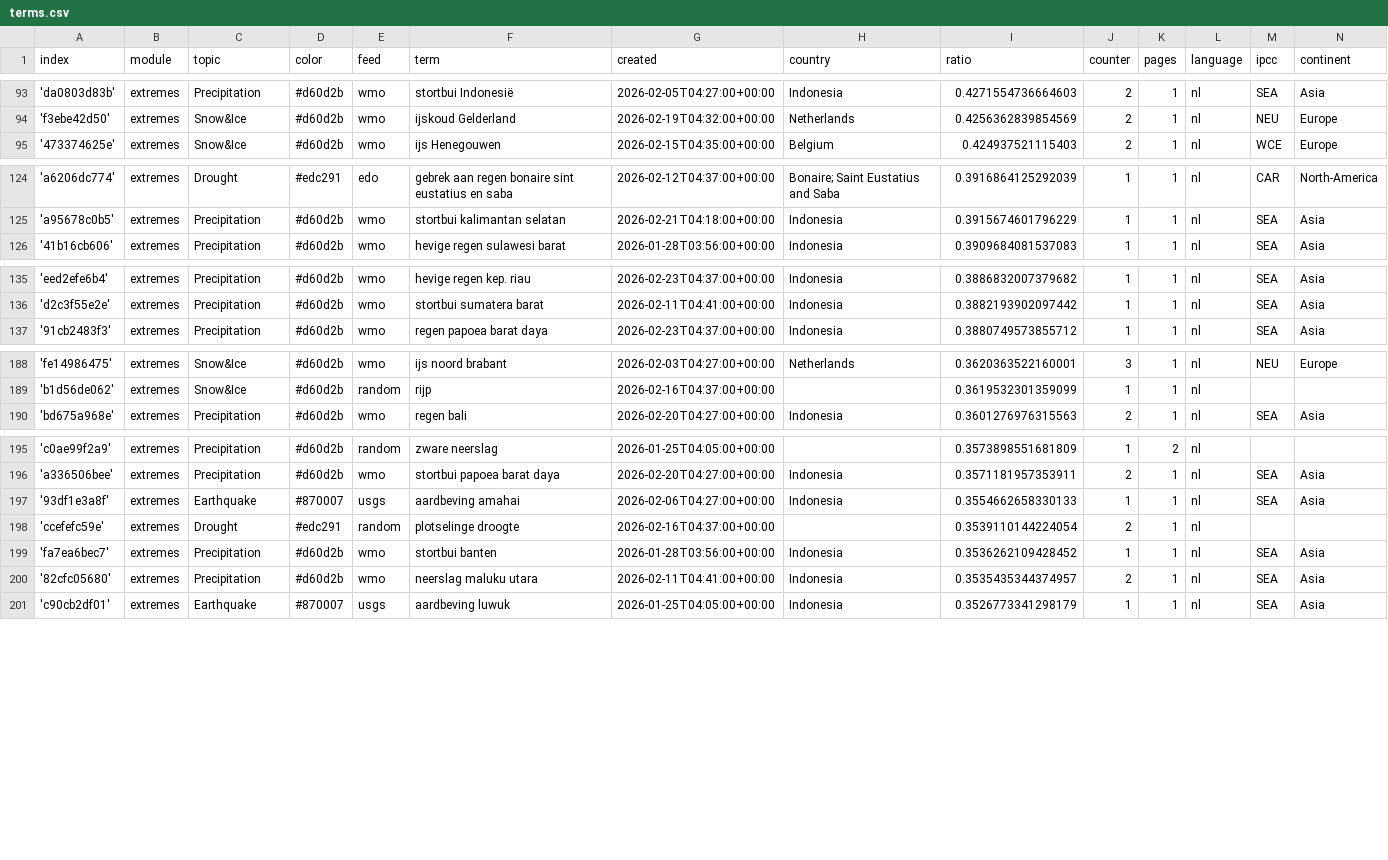
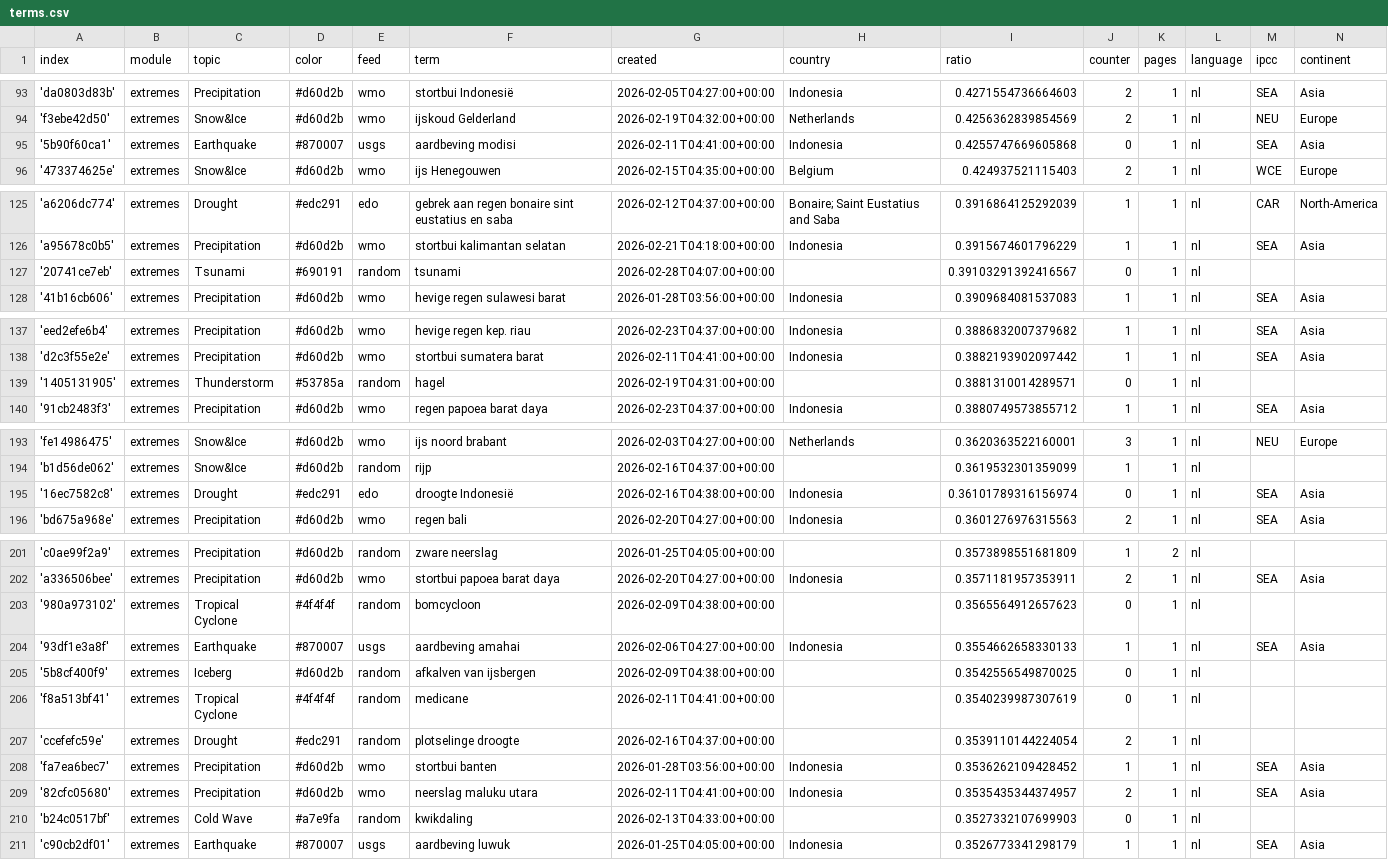
Before and after one commit to MarcoL95-News25/netherlandExtremes, a CSV file: terms.csv, drawn as a sheet; only a part is shown, gaps mark what is left out; the diff covers the shown part only.

Commit message:
Commit from GitHub Actions (import:0.0)

```diff
--- a/terms.csv
+++ b/terms.csv
@@ -94,2 +94,3 @@ index,module,topic,color,feed,term,created,country,ratio,counter,pages,language,
 'f3ebe42d50',extremes,Snow&Ice,#d60d2b,wmo,ijskoud Gelderland,2026-02-19T04:32:00+00:00,Netherlands,0.4256362839854569,2,1,nl,NEU,Europe
+'5b90f60ca1',extremes,Earthquake,#870007,usgs,aardbeving modisi,2026-02-11T04:41:00+00:00,Indonesia,0.4255747669605868,0,1,nl,SEA,Asia
 '473374625e',extremes,Snow&Ice,#d60d2b,wmo,ijs Henegouwen,2026-02-15T04:35:00+00:00,Belgium,0.424937521115403,2,1,nl,WCE,Europe
@@ -125,2 +126,3 @@ index,module,topic,color,feed,term,created,country,ratio,counter,pages,language,
 'a95678c0b5',extremes,Precipitation,#d60d2b,wmo,stortbui kalimantan selatan,2026-02-21T04:18:00+00:00,Indonesia,0.3915674601796229,1,1,nl,SEA,Asia
+'20741ce7eb',extremes,Tsunami,#690191,random,tsunami,2026-02-28T04:07:00+00:00,,0.39103291392416567,0,1,nl,,
 '41b16cb606',extremes,Precipitation,#d60d2b,wmo,hevige regen sulawesi barat,2026-01-28T03:56:00+00:00,Indonesia,0.3909684081537083,1,1,nl,SEA,Asia
@@ -136,2 +138,3 @@ index,module,topic,color,feed,term,created,country,ratio,counter,pages,language,
 'd2c3f55e2e',extremes,Precipitation,#d60d2b,wmo,stortbui sumatera barat,2026-02-11T04:41:00+00:00,Indonesia,0.3882193902097442,1,1,nl,SEA,Asia
+'1405131905',extremes,Thunderstorm,#53785a,random,hagel,2026-02-19T04:31:00+00:00,,0.3881310014289571,0,1,nl,,
 '91cb2483f3',extremes,Precipitation,#d60d2b,wmo,regen papoea barat daya,2026-02-23T04:37:00+00:00,Indonesia,0.3880749573855712,1,1,nl,SEA,Asia
@@ -189,2 +194,3 @@ index,module,topic,color,feed,term,created,country,ratio,counter,pages,language,
 'b1d56de062',extremes,Snow&Ice,#d60d2b,random,rijp,2026-02-16T04:37:00+00:00,,0.3619532301359099,1,1,nl,,
+'16ec7582c8',extremes,Drought,#edc291,edo,droogte Indonesië,2026-02-16T04:38:00+00:00,Indonesia,0.36101789316156974,0,1,nl,SEA,Asia
 'bd675a968e',extremes,Precipitation,#d60d2b,wmo,regen bali,2026-02-20T04:27:00+00:00,Indonesia,0.3601276976315563,2,1,nl,SEA,Asia
@@ -196,3 +202,6 @@ index,module,topic,color,feed,term,created,country,ratio,counter,pages,language,
 'a336506bee',extremes,Precipitation,#d60d2b,wmo,stortbui papoea barat daya,2026-02-20T04:27:00+00:00,Indonesia,0.3571181957353911,2,1,nl,SEA,Asia
+'980a973102',extremes,Tropical Cyclone,#4f4f4f,random,bomcycloon,2026-02-09T04:38:00+00:00,,0.3565564912657623,0,1,nl,,
 '93df1e3a8f',extremes,Earthquake,#870007,usgs,aardbeving amahai,2026-02-06T04:27:00+00:00,Indonesia,0.3554662658330133,1,1,nl,SEA,Asia
+'5b8cf400f9',extremes,Iceberg,#d60d2b,random,afkalven van ijsbergen,2026-02-09T04:38:00+00:00,,0.3542556549870025,0,1,nl,,
+'f8a513bf41',extremes,Tropical Cyclone,#4f4f4f,random,medicane,2026-02-11T04:41:00+00:00,,0.3540239987307619,0,1,nl,,
 'ccefefc59e',extremes,Drought,#edc291,random,plotselinge droogte,2026-02-16T04:37:00+00:00,,0.3539110144224054,2,1,nl,,
@@ -200,2 +209,3 @@ index,module,topic,color,feed,term,created,country,ratio,counter,pages,language,
 '82cfc05680',extremes,Precipitation,#d60d2b,wmo,neerslag maluku utara,2026-02-11T04:41:00+00:00,Indonesia,0.3535435344374957,2,1,nl,SEA,Asia
+'b24c0517bf',extremes,Cold Wave,#a7e9fa,random,kwikdaling,2026-02-13T04:33:00+00:00,,0.3527332107699903,0,1,nl,,
 'c90cb2df01',extremes,Earthquake,#870007,usgs,aardbeving luwuk,2026-01-25T04:05:00+00:00,Indonesia,0.3526773341298179,1,1,nl,SEA,Asia
```
Also changed, not shown: 2 added rows and 1 moved row elsewhere in this file.
